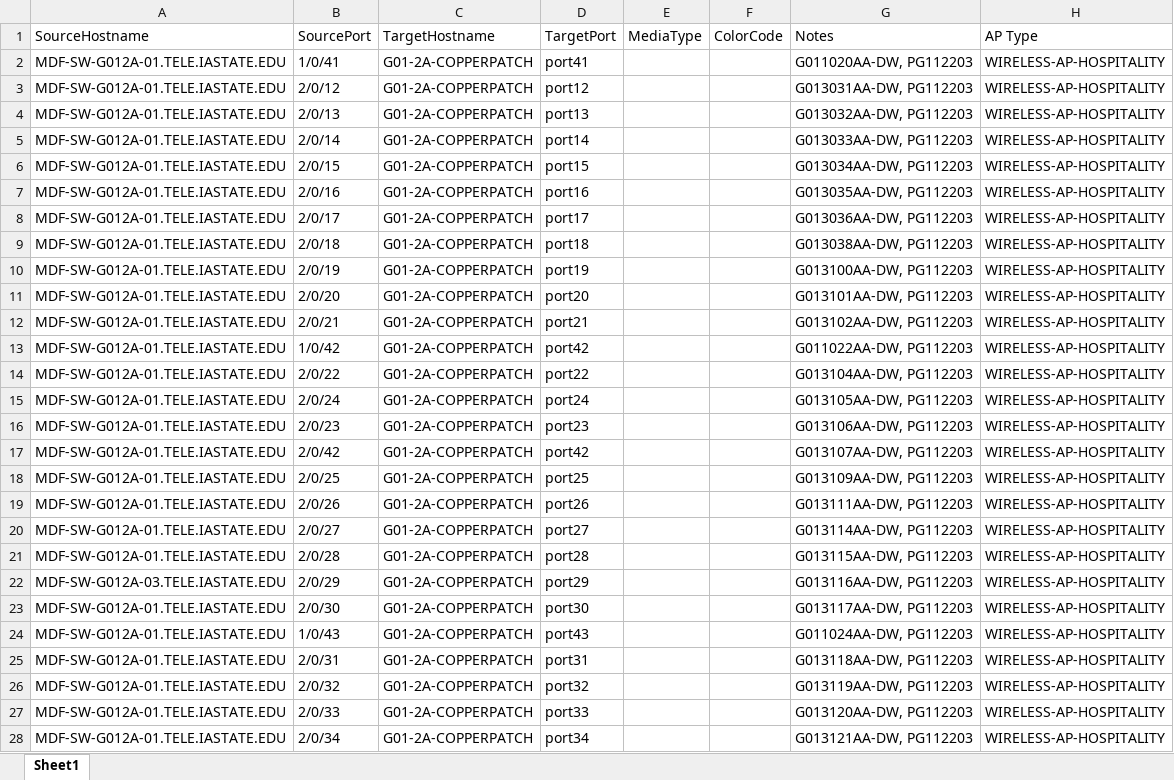
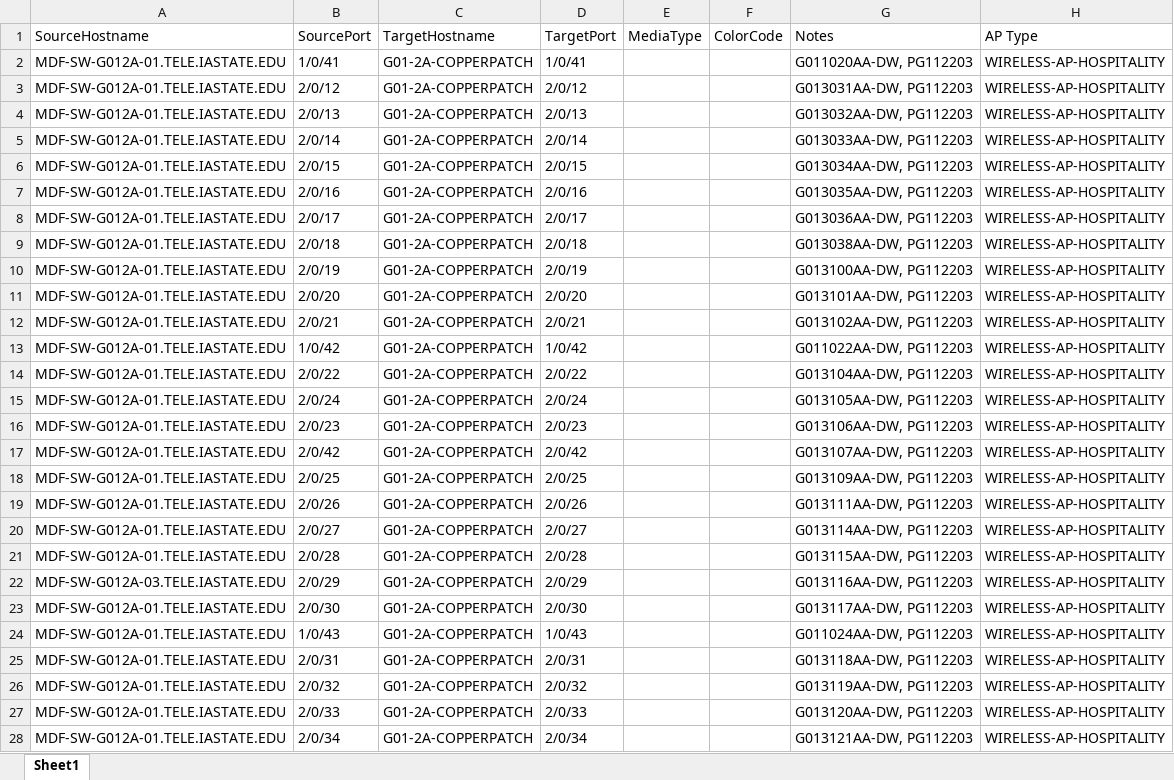
Before and after one commit to Jacob-Kinser/MysoftProject, an Excel workbook: BulkImport/BuchImportTemplate.xlsx, sheet Sheet1, drawn as a sheet; only a part is shown; values as stored, in another font and other column widths than the file's, no borders; the diff covers the shown part only; the diff names each change by its address in the sheet, - before the commit and + after, or states it on an @@ line.

```diff
--- a/BulkImport/BuchImportTemplate.xlsx (sheet Sheet1)
+++ b/BulkImport/BuchImportTemplate.xlsx (sheet Sheet1)
-D2 (TargetPort): port41
+D2 (TargetPort): 1/0/41
-D3 (TargetPort): port12
+D3 (TargetPort): 2/0/12
-D4 (TargetPort): port13
+D4 (TargetPort): 2/0/13
-D5 (TargetPort): port14
+D5 (TargetPort): 2/0/14
-D6 (TargetPort): port15
+D6 (TargetPort): 2/0/15
-D7 (TargetPort): port16
+D7 (TargetPort): 2/0/16
-D8 (TargetPort): port17
+D8 (TargetPort): 2/0/17
-D9 (TargetPort): port18
+D9 (TargetPort): 2/0/18
-D10 (TargetPort): port19
+D10 (TargetPort): 2/0/19
-D11 (TargetPort): port20
+D11 (TargetPort): 2/0/20
-D12 (TargetPort): port21
+D12 (TargetPort): 2/0/21
-D13 (TargetPort): port42
+D13 (TargetPort): 1/0/42
-D14 (TargetPort): port22
+D14 (TargetPort): 2/0/22
-D15 (TargetPort): port24
+D15 (TargetPort): 2/0/24
-D16 (TargetPort): port23
+D16 (TargetPort): 2/0/23
-D17 (TargetPort): port42
+D17 (TargetPort): 2/0/42
-D18 (TargetPort): port25
+D18 (TargetPort): 2/0/25
-D19 (TargetPort): port26
+D19 (TargetPort): 2/0/26
-D20 (TargetPort): port27
+D20 (TargetPort): 2/0/27
-D21 (TargetPort): port28
+D21 (TargetPort): 2/0/28
-D22 (TargetPort): port29
+D22 (TargetPort): 2/0/29
-D23 (TargetPort): port30
+D23 (TargetPort): 2/0/30
-D24 (TargetPort): port43
+D24 (TargetPort): 1/0/43
-D25 (TargetPort): port31
+D25 (TargetPort): 2/0/31
-D26 (TargetPort): port32
+D26 (TargetPort): 2/0/32
-D27 (TargetPort): port33
+D27 (TargetPort): 2/0/33
-D28 (TargetPort): port34
+D28 (TargetPort): 2/0/34
```
Also changed, not shown: 307 edited cells elsewhere in this sheet, BulkImport/Buch.xlsx, BulkImport/Geo.xlsx, 1 other file.
